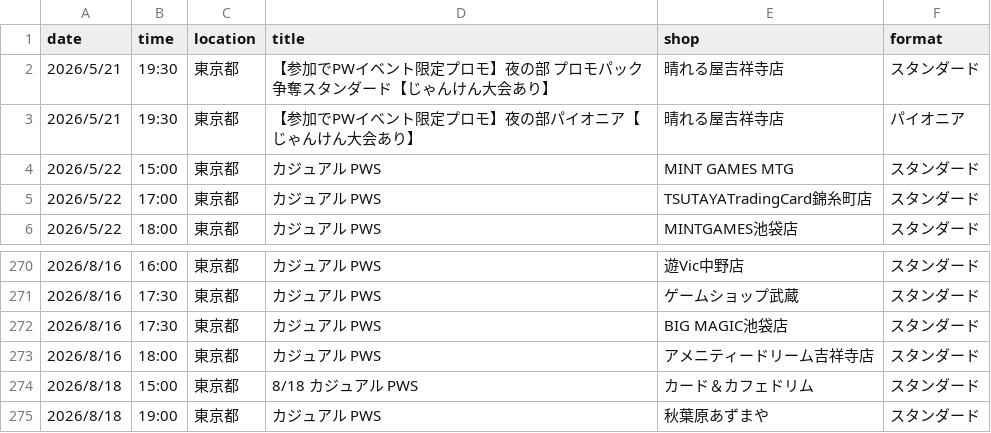
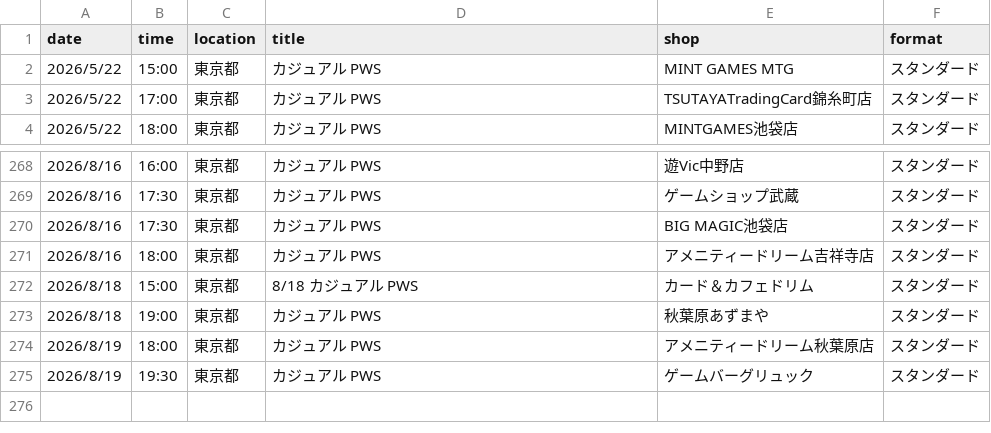
Before and after one commit to wakame1367/mtg_official_event_scraper, a CSV file: mtg_events.csv, drawn as a sheet; only a part is shown, gaps mark what is left out.

Commit message:
docs: Auto-update MTG events calendar [skip ci] 9ed999b9b4177d3915394fd37ac54a7e7030161e

```diff
--- a/mtg_events.csv
+++ b/mtg_events.csv
@@ -1,4 +1,2 @@
 date,time,location,title,shop,format
-2026/5/21,19:30,東京都,【参加でPWイベント限定プロモ】夜の部 プロモパック争奪スタンダード【じゃんけん大会あり】,晴れる屋吉祥寺店,スタンダード
-2026/5/21,19:30,東京都,【参加でPWイベント限定プロモ】夜の部パイオニア【じゃんけん大会あり】,晴れる屋吉祥寺店,パイオニア
 2026/5/22,15:00,東京都,カジュアル PWS,MINT GAMES MTG,スタンダード
@@ -275 +273,3 @@
 2026/8/18,19:00,東京都,カジュアル PWS,秋葉原あずまや,スタンダード
+2026/8/19,18:00,東京都,カジュアル PWS,アメニティードリーム秋葉原店,スタンダード
+2026/8/19,19:30,東京都,カジュアル PWS,ゲームバーグリュック,スタンダード
```
Also changed, not shown: mtg_events_latest.csv, 2 other files.
